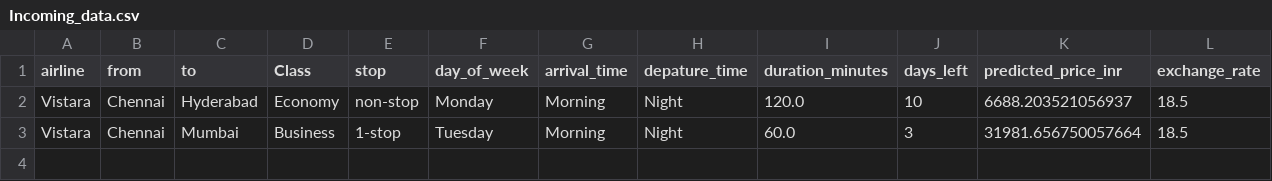
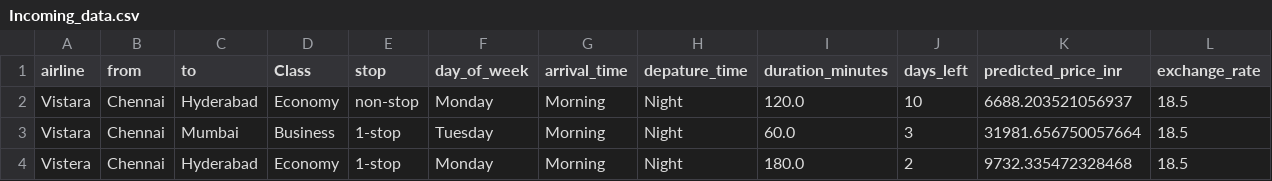
Before and after one commit to D-Photon/Flight_PriceAPI, a CSV file: Incoming_data.csv, drawn as a sheet; only a part is shown; rows hold the shown columns only; the diff names each change by its address in the sheet, - before the commit and + after, or states it on an @@ line.

```diff
--- a/Incoming_data.csv
+++ b/Incoming_data.csv
+row 4: Vistera | Chennai | Hyderabad | Economy | 1-stop | Monday | Morning | Night | 180.0 | 2 | 9732.335472328468 | 18.5
```
Also changed, not shown: 6 other files.
